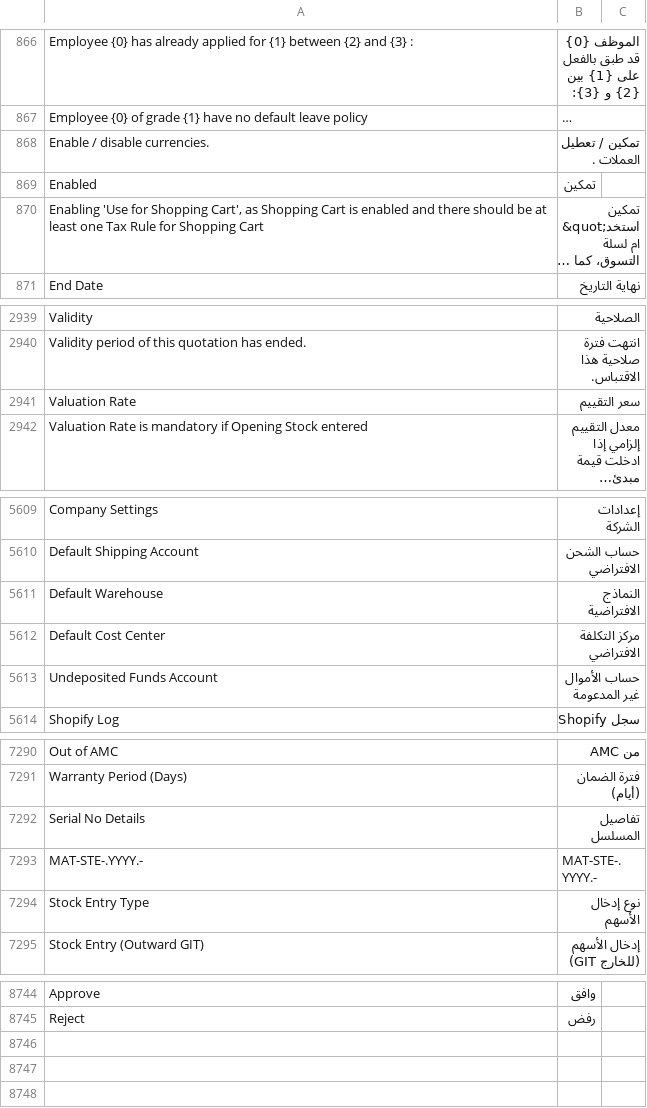
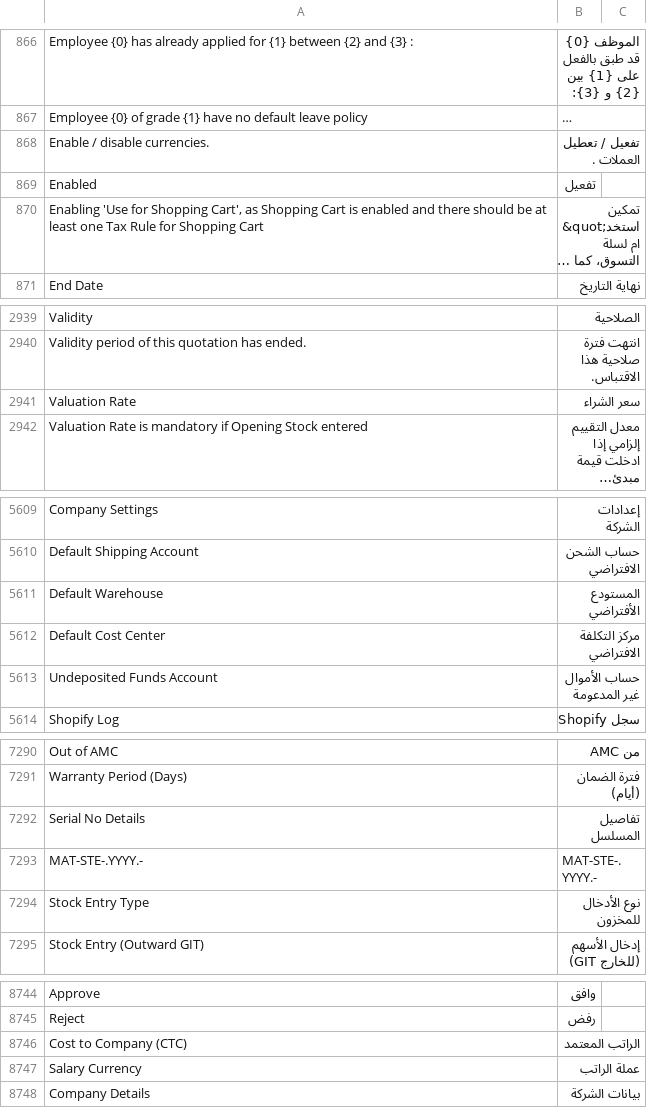
Before and after one commit to ahmed-coding/beauty-salon-v2, a CSV file: erpnext/translations/ar.csv, drawn as a sheet; only a part is shown, gaps mark what is left out; long unchanged cells end in …; the diff covers the shown part only; the diff names each change by its address in the sheet, - before the commit and + after, or states it on an @@ line.

```diff
--- a/erpnext/translations/ar.csv
+++ b/erpnext/translations/ar.csv
-B868: تمكين / تعطيل العملات .
+B868: تفعيل / تعطيل العملات .
-B869: تمكين
+B869: تفعيل
-B2941: سعر التقييم
+B2941: سعر الشراء
-B5611: النماذج الافتراضية
+B5611: المستودع الأفتراضي
-B7294: نوع إدخال الأسهم
+B7294: نوع الأدخال للمخزون
+row 8746: Cost to Company (CTC) | الراتب المعتمد
+row 8747: Salary Currency | عملة الراتب
+row 8748: Company Details | بيانات الشركة
```
Also changed, not shown: 1 edited cell elsewhere in this file, 3 other files.
